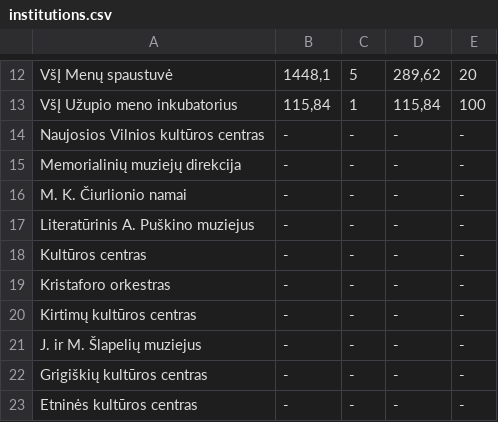
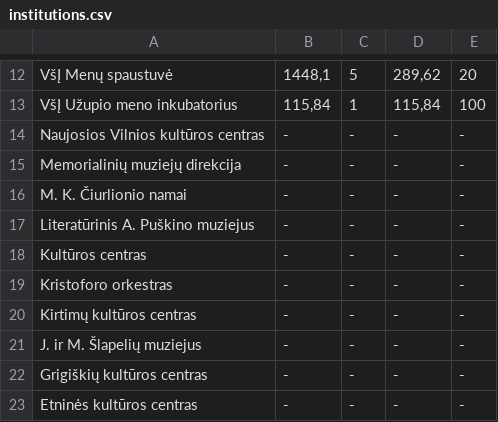
Before and after one commit to vilnius/cultural-events, a CSV file: institutions.csv, drawn as a sheet; only a part is shown, gaps mark what is left out.

Commit message:
Update institutions.csv

```diff
--- a/institutions.csv
+++ b/institutions.csv
@@ -18,3 +18,3 @@ Literatūrinis A. Puškino muziejus;-;-;-;-
 Kultūros centras;-;-;-;-
-Kristaforo orkestras;-;-;-;-
+Kristoforo orkestras;-;-;-;-
 Kirtimų kultūros centras;-;-;-;-
```
